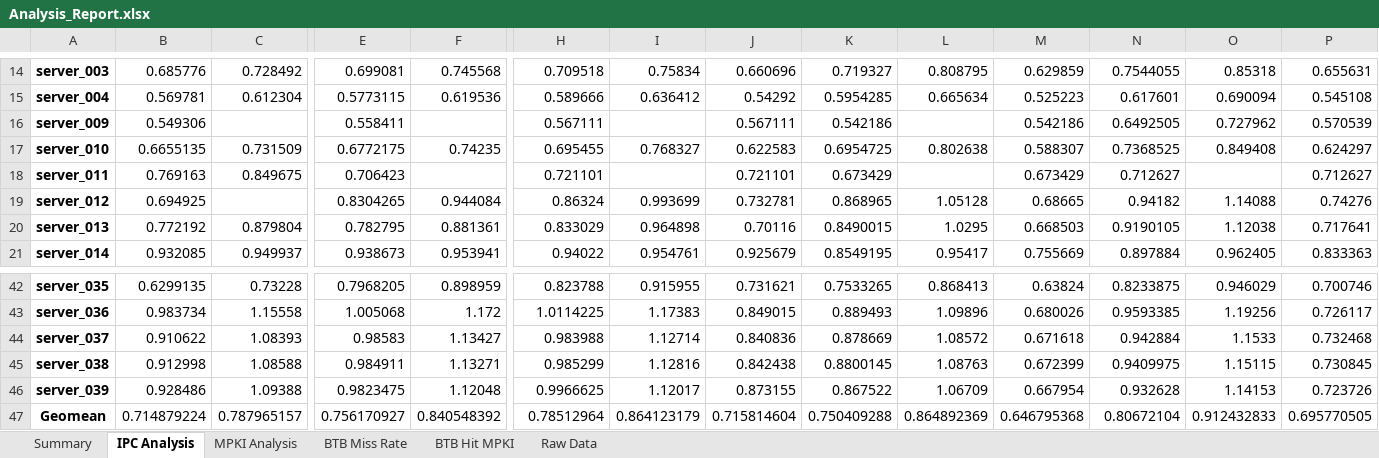
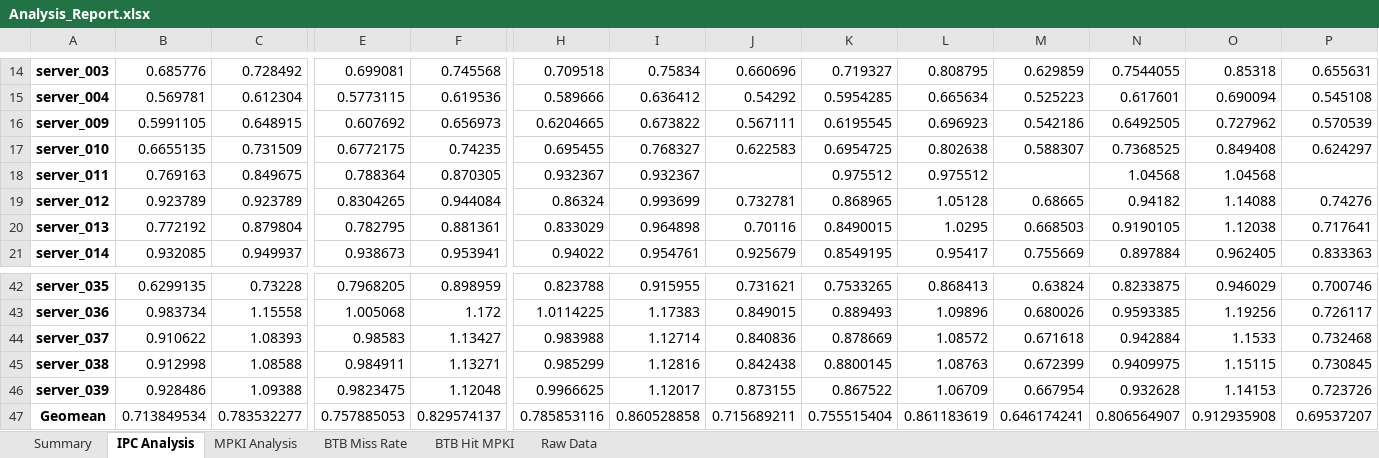
Before and after one commit to Talha-100/multi-retention-sttram-btb, an Excel workbook: Analysis_Report.xlsx, sheet IPC Analysis, drawn as a sheet; only a part is shown, gaps mark what is left out; values as stored, in another font and other column widths than the file's, no borders; conditional formats not drawn; the diff covers the shown part only; the diff names each change by its address in the sheet, - before the commit and + after, or states it on an @@ line.

```diff
--- a/Analysis_Report.xlsx (sheet IPC Analysis)
+++ b/Analysis_Report.xlsx (sheet IPC Analysis)
-B16: 0.549306
+B16: 0.5991105
-C16: (empty)
+C16: 0.648915
-E16: 0.558411
+E16: 0.607692
-F16: (empty)
+F16: 0.656973
-H16: 0.567111
+H16: 0.6204665
-I16: (empty)
+I16: 0.673822
-K16: 0.542186
+K16: 0.6195545
-L16: (empty)
+L16: 0.696923
-E18: 0.706423
+E18: 0.788364
-F18: (empty)
+F18: 0.870305
-H18: 0.721101
+H18: 0.932367
-I18: (empty)
+I18: 0.932367
-J18: 0.721101
+J18: (empty)
-K18: 0.673429
+K18: 0.975512
-L18: (empty)
+L18: 0.975512
-M18: 0.673429
+M18: (empty)
-N18: 0.712627
+N18: 1.04568
-O18: (empty)
+O18: 1.04568
-P18: 0.712627
+P18: (empty)
-B19: 0.694925
+B19: 0.923789
-C19: (empty)
+C19: 0.923789
-B47: 0.714879224
+B47: 0.713849534
-C47: 0.787965157
+C47: 0.783532277
-E47: 0.756170927
+E47: 0.757885053
-F47: 0.840548392
+F47: 0.829574137
-H47: 0.78512964
+H47: 0.785853116
-I47: 0.864123179
+I47: 0.860528858
-J47: 0.715814604
+J47: 0.715689211
-K47: 0.750409288
+K47: 0.755515404
-L47: 0.864892369
+L47: 0.861183619
-M47: 0.646795368
+M47: 0.646174241
-N47: 0.80672104
+N47: 0.806564907
-O47: 0.912432833
+O47: 0.912935908
-P47: 0.695770505
+P47: 0.69537207
```
Also changed, not shown: 24 edited cells elsewhere in this sheet, sheet Raw Data, sheet MPKI Analysis, sheet BTB Hit MPKI, sheet BTB Miss Rate, sheet Summary, 8 other files.
